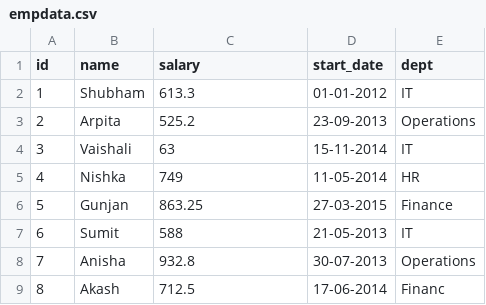
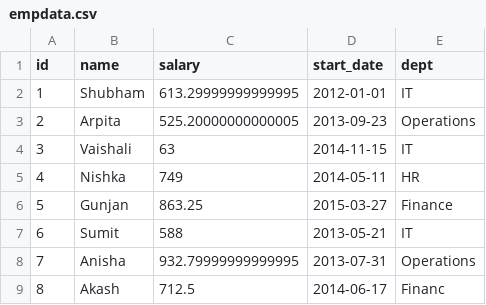
Before and after one commit to bharaths44/RP-lab, a CSV file: empdata.csv, drawn as a sheet.

```diff
--- a/empdata.csv
+++ b/empdata.csv
@@ -1,9 +1,9 @@
 id,name,salary,start_date,dept
-1,Shubham,613.3,01-01-2012,IT
-2,Arpita,525.2,23-09-2013,Operations
-3,Vaishali,63,15-11-2014,IT
-4,Nishka,749,11-05-2014,HR
-5,Gunjan,863.25,27-03-2015,Finance
-6,Sumit,588,21-05-2013,IT
-7,Anisha,932.8,30-07-2013,Operations
-8,Akash,712.5,17-06-2014,Financ
+1,Shubham,613.29999999999995,2012-01-01,IT
+2,Arpita,525.20000000000005,2013-09-23,Operations
+3,Vaishali,63,2014-11-15,IT
+4,Nishka,749,2014-05-11,HR
+5,Gunjan,863.25,2015-03-27,Finance
+6,Sumit,588,2013-05-21,IT
+7,Anisha,932.79999999999995,2013-07-31,Operations
+8,Akash,712.5,2014-06-17,Financ
```
Also changed, not shown: 3 other files.
